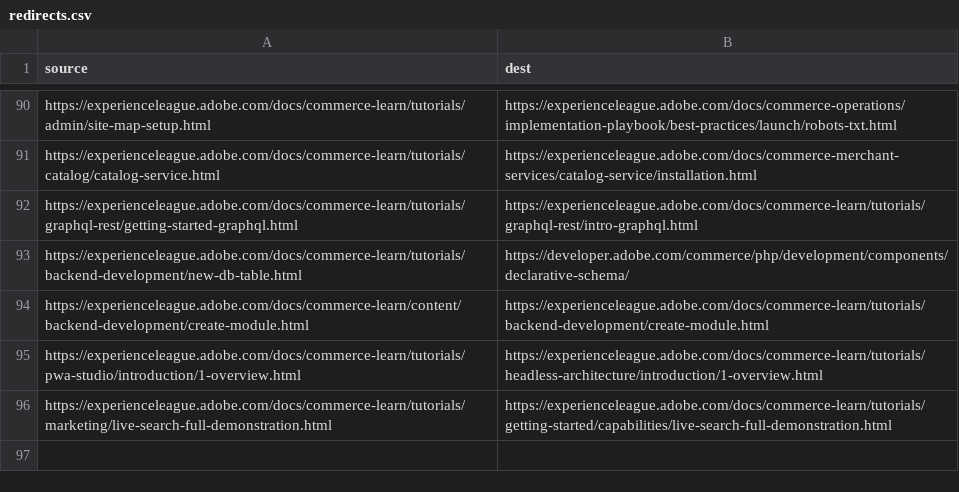
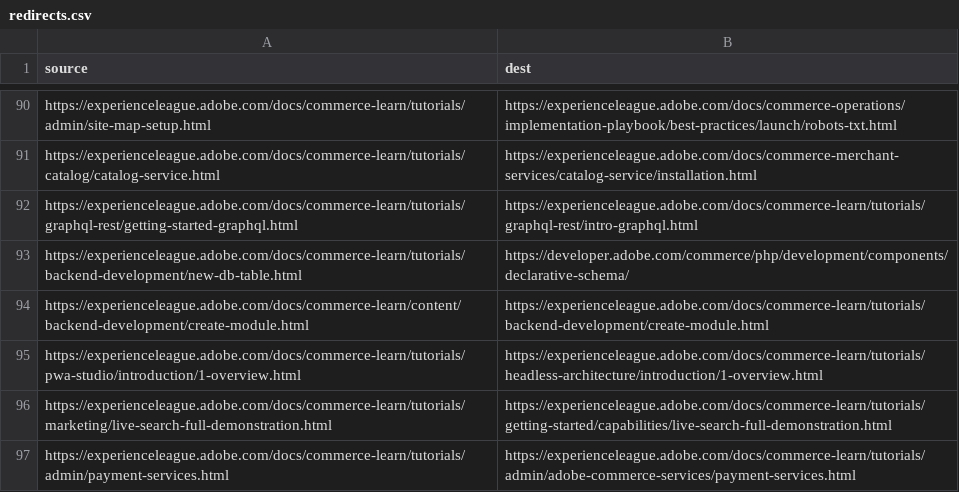
Before and after one commit to AdobeDocs/commerce-learn.en, a CSV file: redirects.csv, drawn as a sheet; only a part is shown, gaps mark what is left out; the diff names each change by its address in the sheet, - before the commit and + after, or states it on an @@ line.

Commit message:
Initial commit for new payment services and services connector videos

```diff
--- a/redirects.csv
+++ b/redirects.csv
+row 97: https://experienceleague.adobe.com/docs/commerce-learn/tutorials/admin/payment-services.html | https://experienceleague.adobe.com/docs/commerce-learn/tutorials/admin/adobe-commerce-services/payment-services.html
```
Also changed, not shown: 3 other files.
